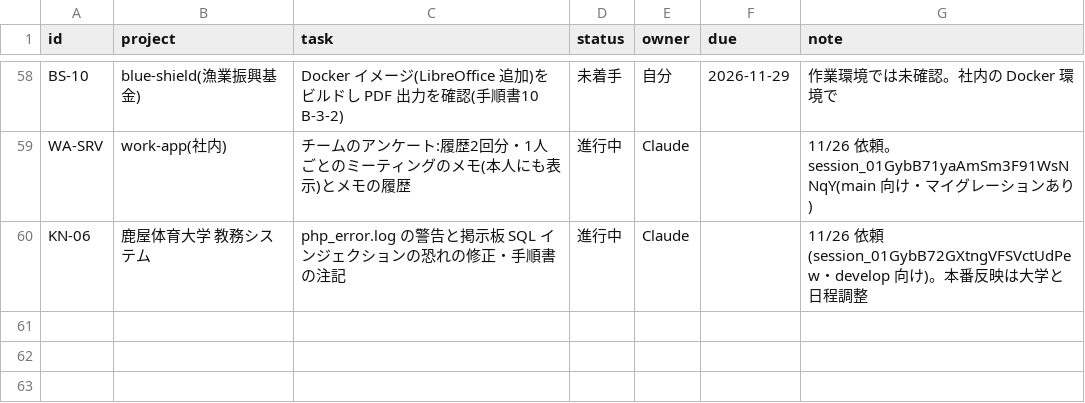
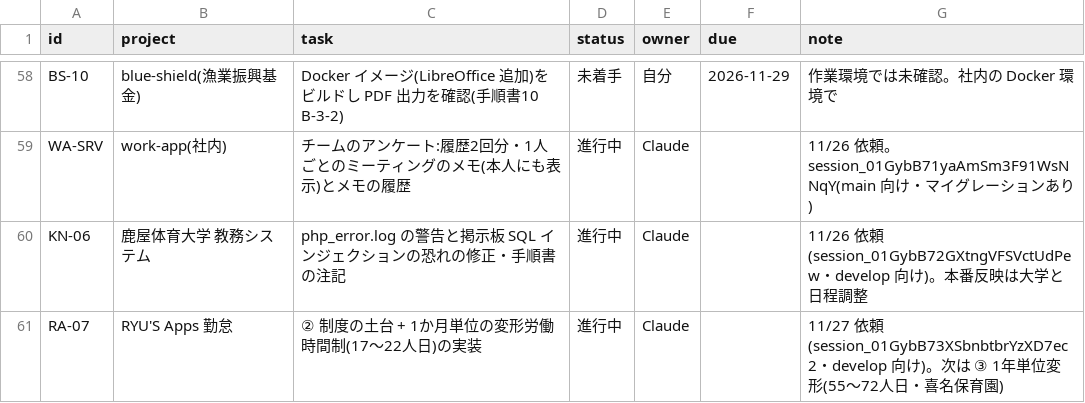
Before and after one commit to t-shiroma/mypro, a CSV file: board/tasks.csv, drawn as a sheet; only a part is shown, gaps mark what is left out; the diff names each change by its address in the sheet, - before the commit and + after, or states it on an @@ line.

```diff
--- a/board/tasks.csv
+++ b/board/tasks.csv
+row 61: RA-07 | RYU'S Apps 勤怠 | ② 制度の土台 + 1か月単位の変形労働時間制(17〜22人日)の実装 | 進行中 | Claude |  | 11/27 依頼(session_01GybB73XSbnbtbrYzXD7ec2・develop 向け)。次は ③ 1年単位変形(55〜72人日・喜名保育園)
```
Also changed, not shown: 3 other files.
